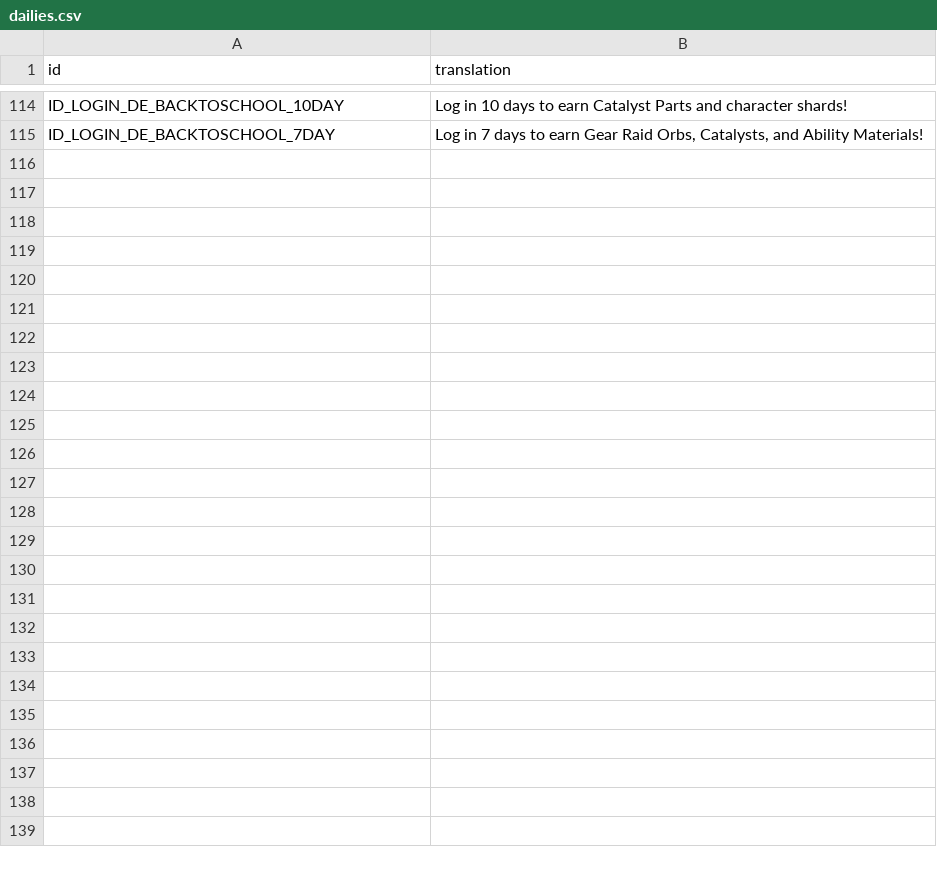
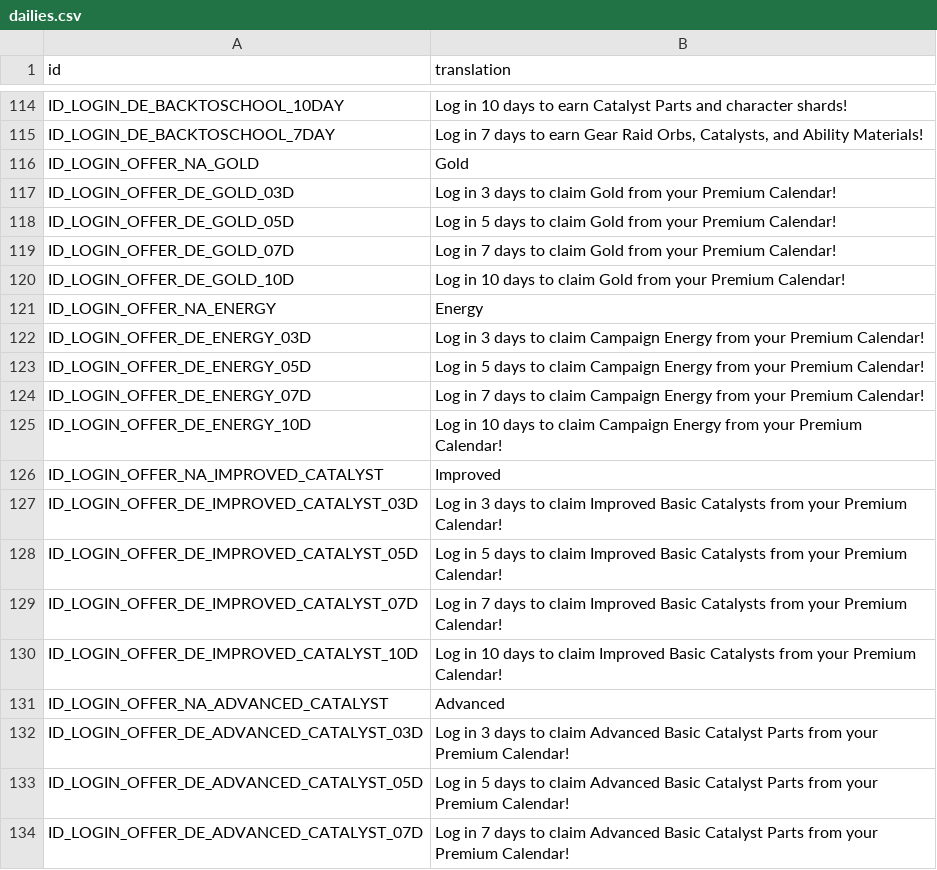
Before and after one commit to knight2269/msf, a CSV file: files/Config/m3localization/dailies.csv, drawn as a sheet; only a part is shown, gaps mark what is left out; the diff covers the shown part only.

```diff
--- a/files/Config/m3localization/dailies.csv
+++ b/files/Config/m3localization/dailies.csv
@@ -115 +115,20 @@ ID_LOGIN_DE_BACKTOSCHOOL_10DAY,Log in 10 days to earn Catalyst Parts and charact
 ID_LOGIN_DE_BACKTOSCHOOL_7DAY,"Log in 7 days to earn Gear Raid Orbs, Catalysts, and Ability Materials!"
+ID_LOGIN_OFFER_NA_GOLD,Gold
+ID_LOGIN_OFFER_DE_GOLD_03D,Log in 3 days to claim Gold from your Premium Calendar!
+ID_LOGIN_OFFER_DE_GOLD_05D,Log in 5 days to claim Gold from your Premium Calendar!
+ID_LOGIN_OFFER_DE_GOLD_07D,Log in 7 days to claim Gold from your Premium Calendar!
+ID_LOGIN_OFFER_DE_GOLD_10D,Log in 10 days to claim Gold from your Premium Calendar!
+ID_LOGIN_OFFER_NA_ENERGY,Energy
+ID_LOGIN_OFFER_DE_ENERGY_03D,Log in 3 days to claim Campaign Energy from your Premium Calendar!
+ID_LOGIN_OFFER_DE_ENERGY_05D,Log in 5 days to claim Campaign Energy from your Premium Calendar!
+ID_LOGIN_OFFER_DE_ENERGY_07D,Log in 7 days to claim Campaign Energy from your Premium Calendar!
+ID_LOGIN_OFFER_DE_ENERGY_10D,Log in 10 days to claim Campaign Energy from your Premium Calendar!
+ID_LOGIN_OFFER_NA_IMPROVED_CATALYST,Improved
+ID_LOGIN_OFFER_DE_IMPROVED_CATALYST_03D,Log in 3 days to claim Improved Basic Catalysts from your Premium Calendar!
+ID_LOGIN_OFFER_DE_IMPROVED_CATALYST_05D,Log in 5 days to claim Improved Basic Catalysts from your Premium Calendar!
+ID_LOGIN_OFFER_DE_IMPROVED_CATALYST_07D,Log in 7 days to claim Improved Basic Catalysts from your Premium Calendar!
+ID_LOGIN_OFFER_DE_IMPROVED_CATALYST_10D,Log in 10 days to claim Improved Basic Catalysts from your Premium Calendar!
+ID_LOGIN_OFFER_NA_ADVANCED_CATALYST,Advanced
+ID_LOGIN_OFFER_DE_ADVANCED_CATALYST_03D,Log in 3 days to claim Advanced Basic Catalyst Parts from your Premium Calendar!
+ID_LOGIN_OFFER_DE_ADVANCED_CATALYST_05D,Log in 5 days to claim Advanced Basic Catalyst Parts from your Premium Calendar!
+ID_LOGIN_OFFER_DE_ADVANCED_CATALYST_07D,Log in 7 days to claim Advanced Basic Catalyst Parts from your Premium Calendar!
```
Also changed, not shown: 26 added rows elsewhere in this file, files/Config/m3localization/store.csv, 14 other files.
